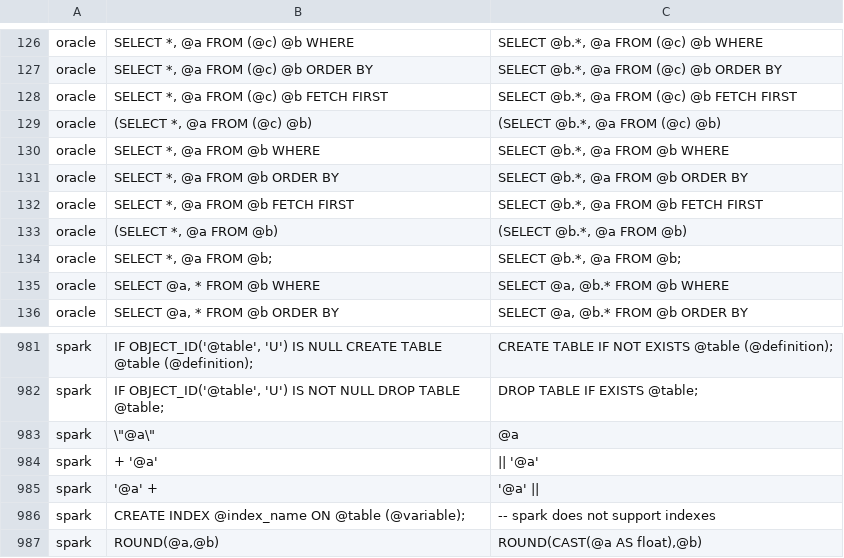
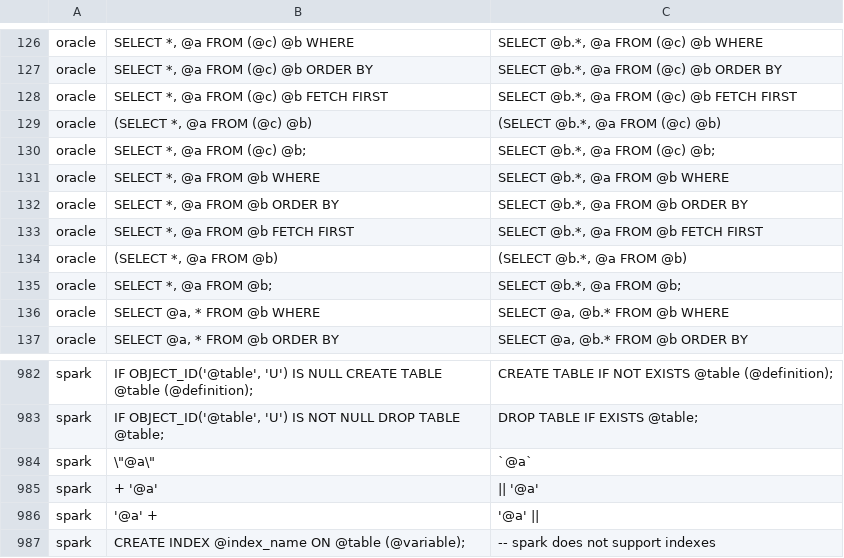
Before and after one commit to OHDSI/SqlRender, a CSV file: inst/csv/replacementPatterns.csv, drawn as a sheet; only a part is shown, gaps mark what is left out; the shorter side is filled out with more unchanged rows.

Commit message:
Fixing oracle SELECT *, translation. Changing Spark identifier quotes. Fixes #308

```diff
--- a/inst/csv/replacementPatterns.csv
+++ b/inst/csv/replacementPatterns.csv
@@ -129,2 +129,3 @@ oracle,"SELECT *, @a FROM (@c) @b FETCH FIRST","SELECT @b.*, @a FROM (@c) @b FET
 oracle,"(SELECT *, @a FROM (@c) @b)","(SELECT @b.*, @a FROM (@c) @b)"
+oracle,"SELECT *, @a FROM (@c) @b;","SELECT @b.*, @a FROM (@c) @b;"
 oracle,"SELECT *, @a FROM @b WHERE","SELECT @b.*, @a FROM @b WHERE"
@@ -982,3 +983,3 @@ spark,"IF OBJECT_ID('@table', 'U') IS NULL CREATE TABLE @table (@definition);",C
 spark,"IF OBJECT_ID('@table', 'U') IS NOT NULL DROP TABLE @table;",DROP TABLE IF EXISTS @table;
-spark,\"@a\",@a
+spark,\"@a\",`@a`
 spark,+ '@a',|| '@a'
```
Also changed, not shown: 1 other file.
